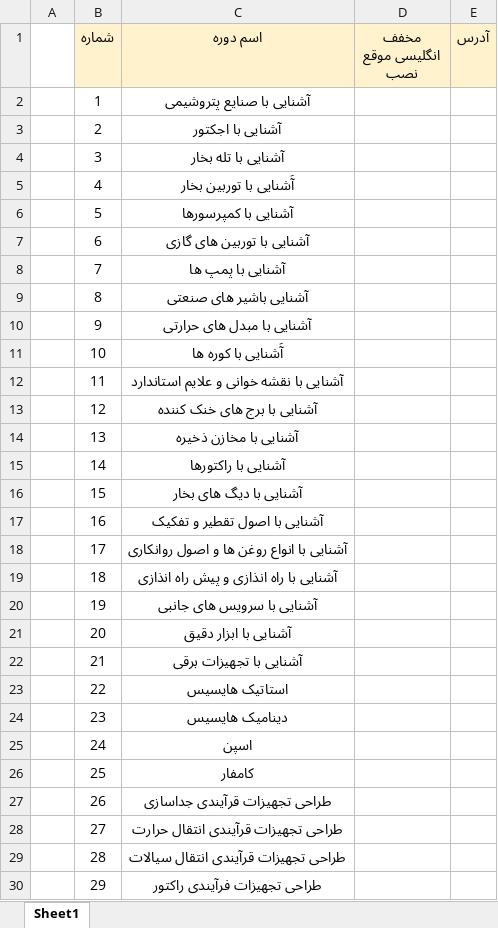
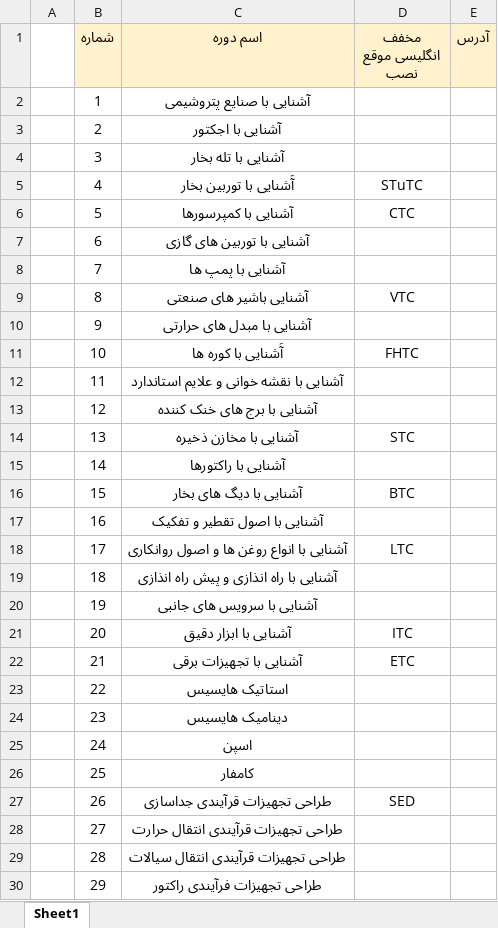
Before and after one commit to aliahz11/Time-Managment, an Excel workbook: NIPC Software.xlsx, sheet Sheet1, drawn as a sheet; only a part is shown; values as stored, in another font and other column widths than the file's, no borders; the diff names each change by its address in the sheet, - before the commit and + after, or states it on an @@ line.

```diff
--- a/NIPC Software.xlsx (sheet Sheet1)
+++ b/NIPC Software.xlsx (sheet Sheet1)
-D5 (مخفف انگلیسی موقع نصب): (empty)
+D5 (مخفف انگلیسی موقع نصب): STuTC
-D6 (مخفف انگلیسی موقع نصب): (empty)
+D6 (مخفف انگلیسی موقع نصب): CTC
-D9 (مخفف انگلیسی موقع نصب): (empty)
+D9 (مخفف انگلیسی موقع نصب): VTC
-D11 (مخفف انگلیسی موقع نصب): (empty)
+D11 (مخفف انگلیسی موقع نصب): FHTC
-D14 (مخفف انگلیسی موقع نصب): (empty)
+D14 (مخفف انگلیسی موقع نصب): STC
-D16 (مخفف انگلیسی موقع نصب): (empty)
+D16 (مخفف انگلیسی موقع نصب): BTC
-D18 (مخفف انگلیسی موقع نصب): (empty)
+D18 (مخفف انگلیسی موقع نصب): LTC
-D21 (مخفف انگلیسی موقع نصب): (empty)
+D21 (مخفف انگلیسی موقع نصب): ITC
-D22 (مخفف انگلیسی موقع نصب): (empty)
+D22 (مخفف انگلیسی موقع نصب): ETC
-D27 (مخفف انگلیسی موقع نصب): (empty)
+D27 (مخفف انگلیسی موقع نصب): SED
```
